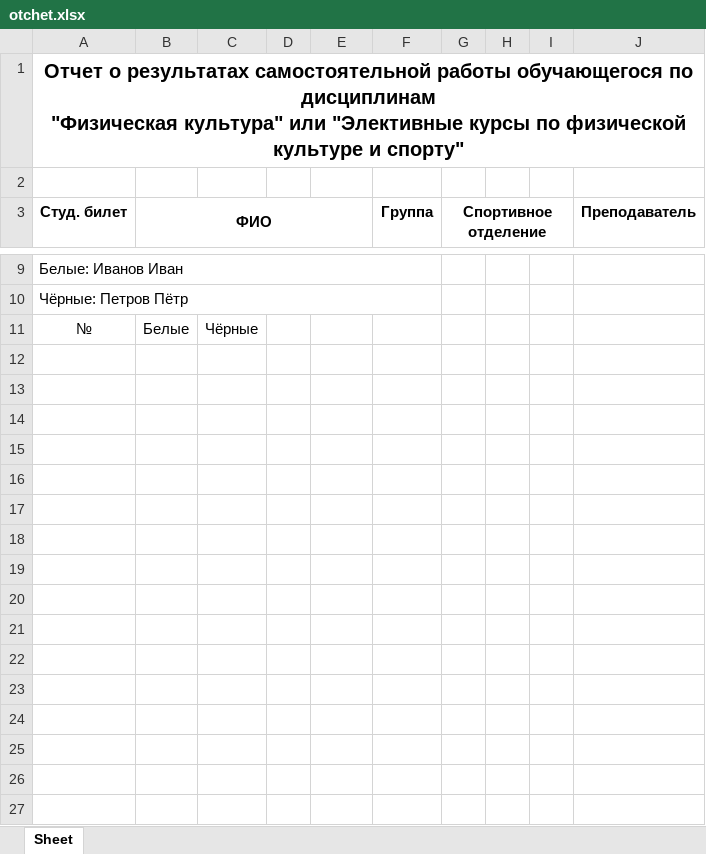
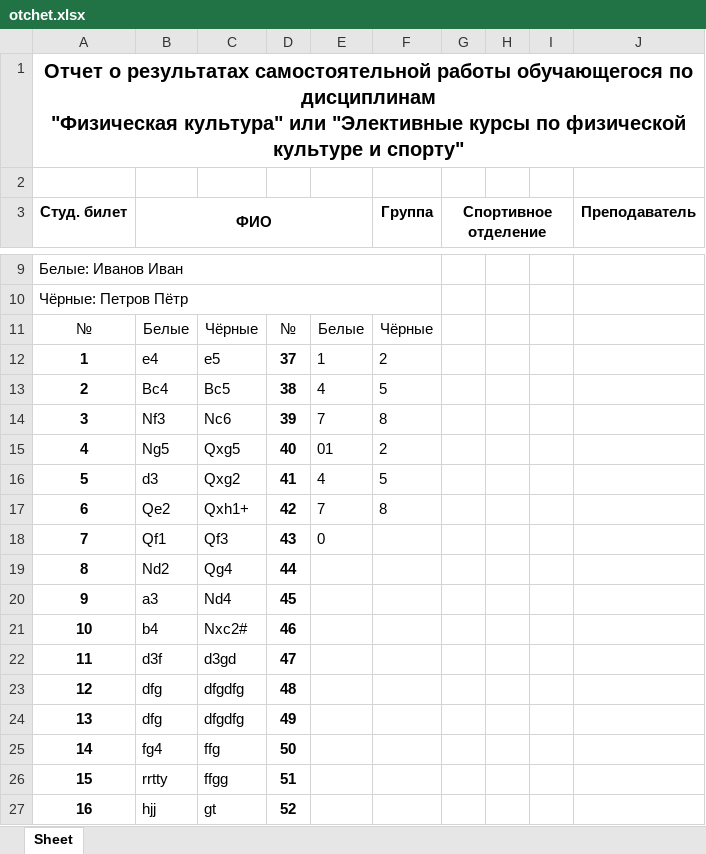
Before and after one commit to 1stepanviolet1/fotchet, an Excel workbook: data/otchet.xlsx, sheet Sheet, drawn as a sheet; only a part is shown, gaps mark what is left out; values as stored, in another font and other column widths than the file's, no borders; the diff covers the shown part only; the diff names each change by its address in the sheet, - before the commit and + after, or states it on an @@ line.

```diff
--- a/data/otchet.xlsx (sheet Sheet)
+++ b/data/otchet.xlsx (sheet Sheet)
-D11: (empty)
+D11: №
-E11: (empty)
+E11: Белые
-F11 (Группа): (empty)
+F11 (Группа): Чёрные
+row 12: 1 | e4 | e5 | 37 | 1 | 2
+row 13: 2 | Bc4 | Bc5 | 38 | 4 | 5
+row 14: 3 | Nf3 | Nc6 | 39 | 7 | 8
+row 15: 4 | Ng5 | Qxg5 | 40 | 01 | 2
+row 16: 5 | d3 | Qxg2 | 41 | 4 | 5
+row 17: 6 | Qe2 | Qxh1+ | 42 | 7 | 8
+row 18: 7 | Qf1 | Qf3 | 43 | 0
+row 19: 8 | Nd2 | Qg4 | 44
+row 20: 9 | a3 | Nd4 | 45
+row 21: 10 | b4 | Nxc2# | 46
+row 22: 11 | d3f | d3gd | 47
+row 23: 12 | dfg | dfgdfg | 48
+row 24: 13 | dfg | dfgdfg | 49
+row 25: 14 | fg4 | ffg | 50
+row 26: 15 | rrtty | ffgg | 51
+row 27: 16 | hjj | gt | 52
```
Also changed, not shown: 21 added rows elsewhere in this sheet, 2 other files.
